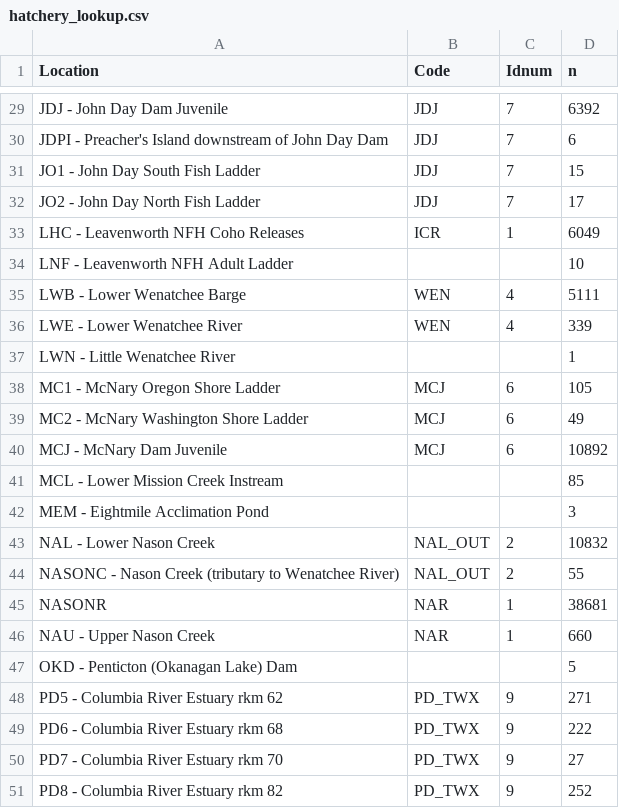
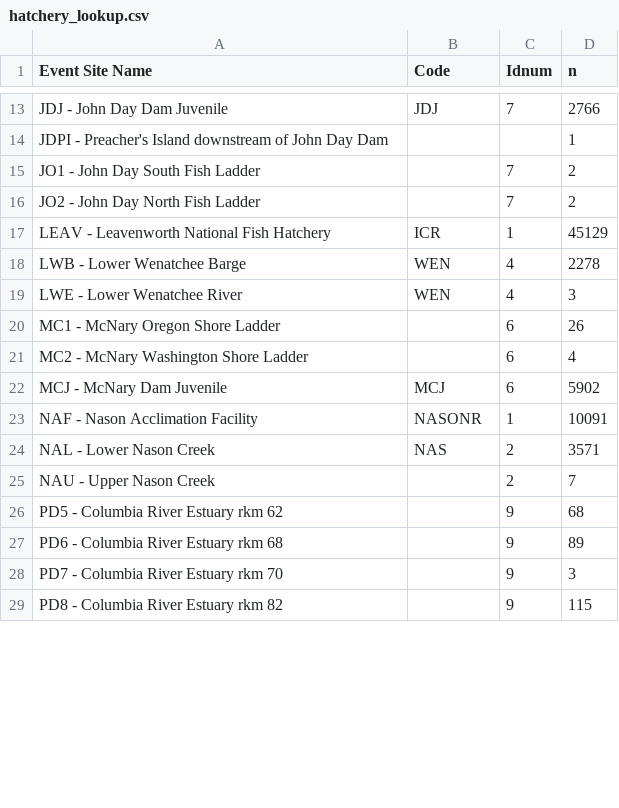
Before and after one commit to bchasco/MS, a CSV file: data/hatchery_lookup.csv, drawn as a sheet; only a part is shown, gaps mark what is left out; removed rows and columns are numbered as before the commit, all else as after; the diff covers the shown part only; the diff names each change by its address in the sheet, - before the commit and + after, or states it on an @@ line.

```diff
--- a/data/hatchery_lookup.csv
+++ b/data/hatchery_lookup.csv
-A1: Location
+A1: Event Site Name
-D13 (n): 6392
+D13 (n): 2766
-B14:B16 (Code): JDJ
+B14:B16 (Code): (empty)
-C14 (Idnum): 7
+C14 (Idnum): (empty)
-D14 (n): 6
+D14 (n): 1
-D15 (n): 15
+D15 (n): 2
-D16 (n): 17
+D16 (n): 2
-A17 (Event Site Name): LHC - Leavenworth NFH Coho Releases
+A17 (Event Site Name): LEAV - Leavenworth National Fish Hatchery
-D17 (n): 6049
+D17 (n): 45129
-row 34: LNF - Leavenworth NFH Adult Ladder |  |  | 10
-D18 (n): 5111
+D18 (n): 2278
-D19 (n): 339
+D19 (n): 3
-row 37: LWN - Little Wenatchee River |  |  | 1
-B20:B21 (Code): MCJ
+B20:B21 (Code): (empty)
-D20 (n): 105
+D20 (n): 26
-D21 (n): 49
+D21 (n): 4
-D22 (n): 10892
+D22 (n): 5902
-row 41: MCL - Lower Mission Creek Instream |  |  | 85
-row 42: MEM - Eightmile Acclimation Pond |  |  | 3
+row 23: NAF - Nason Acclimation Facility | NASONR | 1 | 10091
-B24 (Code): NAL_OUT
+B24 (Code): NAS
-D24 (n): 10832
+D24 (n): 3571
-row 44: NASONC - Nason Creek (tributary to Wenatchee River) | NAL_OUT | 2 | 55
-row 45: NASONR | NAR | 1 | 38681
-B25 (Code): NAR
+B25 (Code): (empty)
-C25 (Idnum): 1
+C25 (Idnum): 2
-D25 (n): 660
+D25 (n): 7
-row 47: OKD - Penticton (Okanagan Lake) Dam |  |  | 5
-B26:B29 (Code): PD_TWX
+B26:B29 (Code): (empty)
-D26 (n): 271
+D26 (n): 68
-D27 (n): 222
+D27 (n): 89
-D28 (n): 27
+D28 (n): 3
-D29 (n): 252
+D29 (n): 115
```
Also changed, not shown: 7 added rows, 27 removed rows and 20 edited cells elsewhere in this file, 20 other files.
